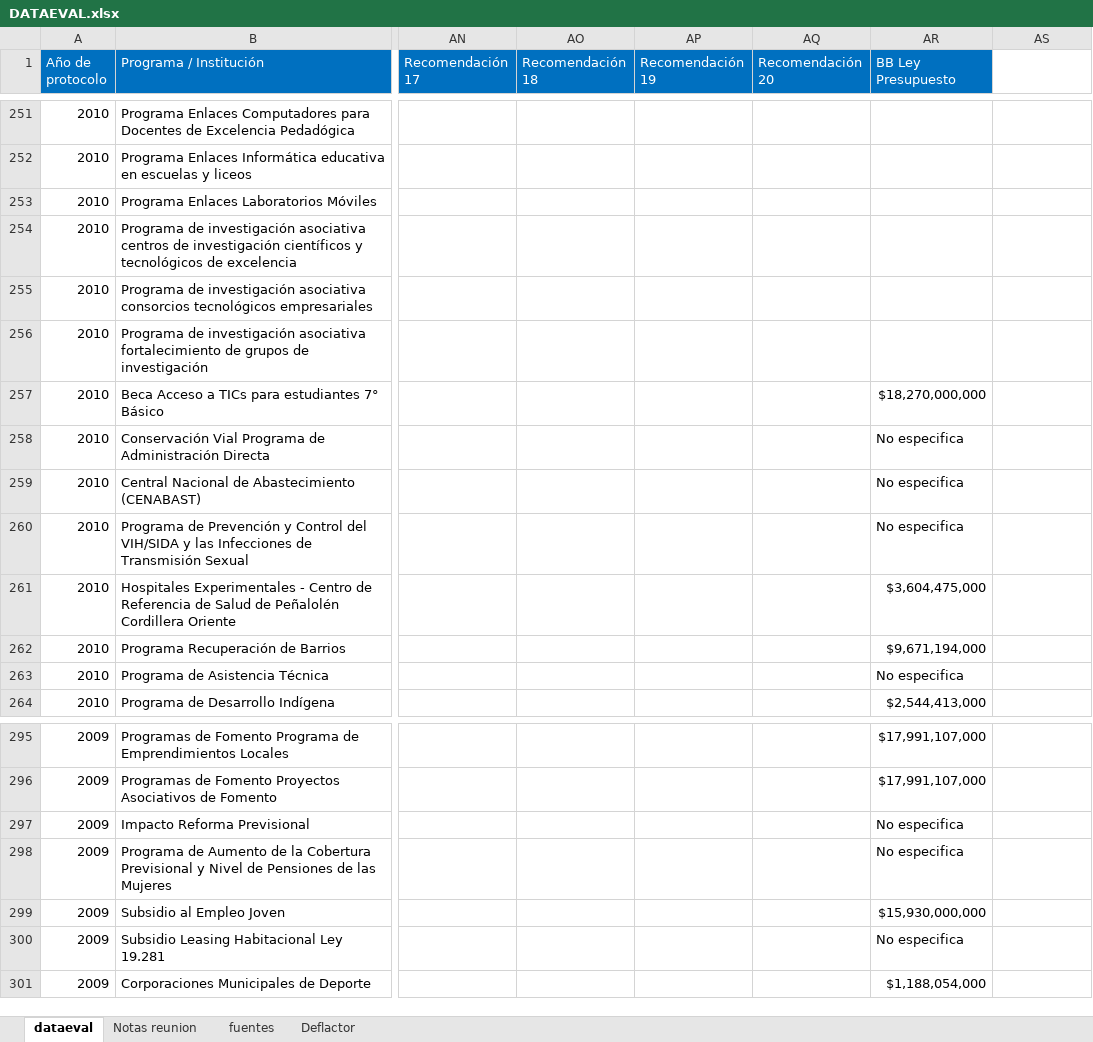
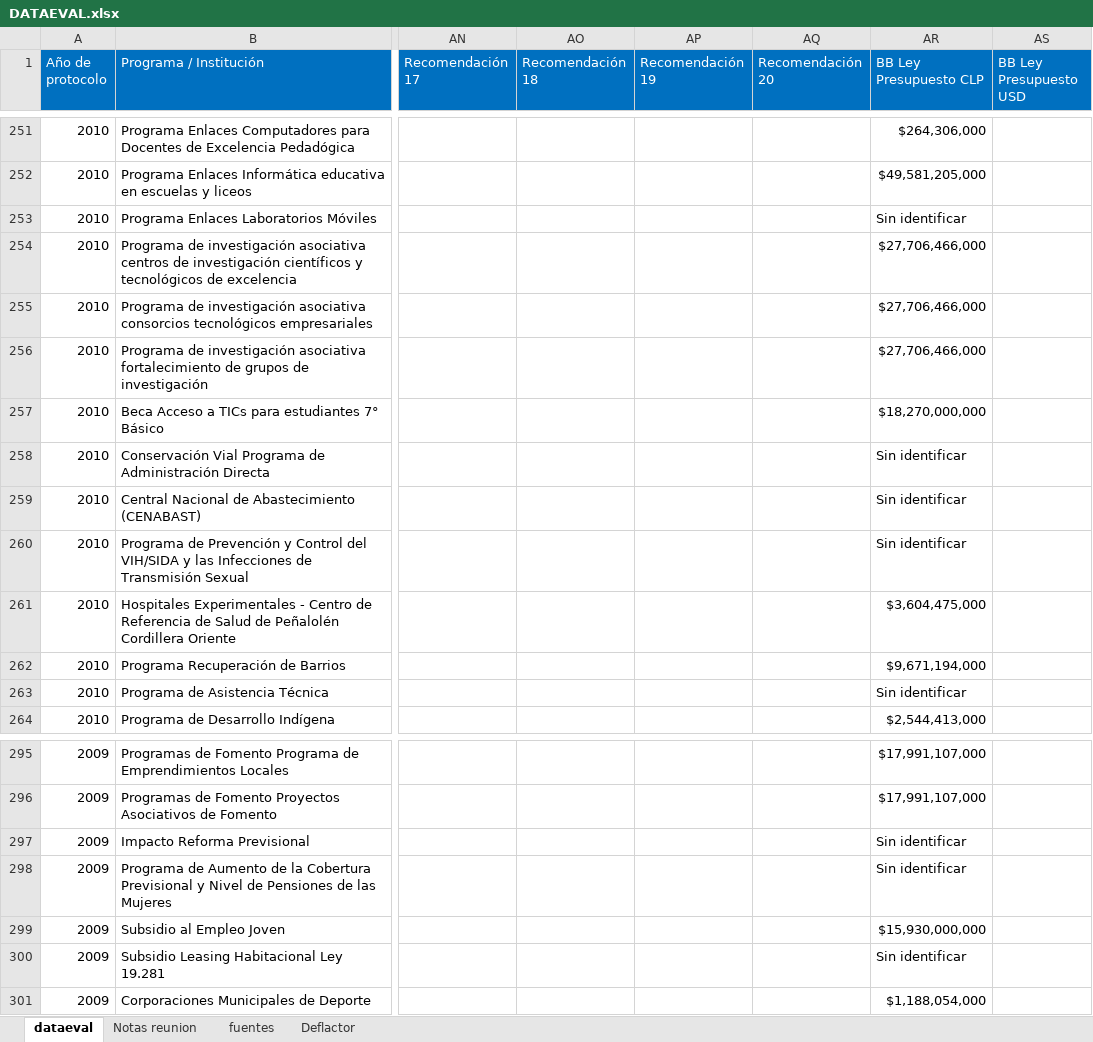
Before and after one commit to Sud-Austral/DATA-EVAL, an Excel workbook: DATAEVAL.xlsx, sheet dataeval, drawn as a sheet; only a part is shown, gaps mark what is left out; values as stored, in another font and other column widths than the file's, no borders; the diff covers the shown part only; the diff names each change by its address in the sheet, - before the commit and + after, or states it on an @@ line.

Commit message:
Update DATAEVAL.xlsx

```diff
--- a/DATAEVAL.xlsx (sheet dataeval)
+++ b/DATAEVAL.xlsx (sheet dataeval)
-AR1: BB Ley Presupuesto
+AR1: BB Ley Presupuesto CLP
-AS1: (empty)
+AS1: BB Ley Presupuesto USD
-AS1 fill: none
+AS1 fill: #0070C0
-AR251 (BB Ley Presupuesto CLP): (empty)
+AR251 (BB Ley Presupuesto CLP): $264,306,000
-AR252 (BB Ley Presupuesto CLP): (empty)
+AR252 (BB Ley Presupuesto CLP): $49,581,205,000
-AR253 (BB Ley Presupuesto CLP): (empty)
+AR253 (BB Ley Presupuesto CLP): Sin identificar
-AR254:AR256 (BB Ley Presupuesto CLP): (empty)
+AR254:AR256 (BB Ley Presupuesto CLP): $27,706,466,000
-AR258:AR260 (BB Ley Presupuesto CLP): No especifica
+AR258:AR260 (BB Ley Presupuesto CLP): Sin identificar
-AR263 (BB Ley Presupuesto CLP): No especifica
+AR263 (BB Ley Presupuesto CLP): Sin identificar
-AR297:AR298 (BB Ley Presupuesto CLP): No especifica
+AR297:AR298 (BB Ley Presupuesto CLP): Sin identificar
-AR300 (BB Ley Presupuesto CLP): No especifica
+AR300 (BB Ley Presupuesto CLP): Sin identificar
```
Also changed, not shown: 32 edited cells elsewhere in this sheet.
